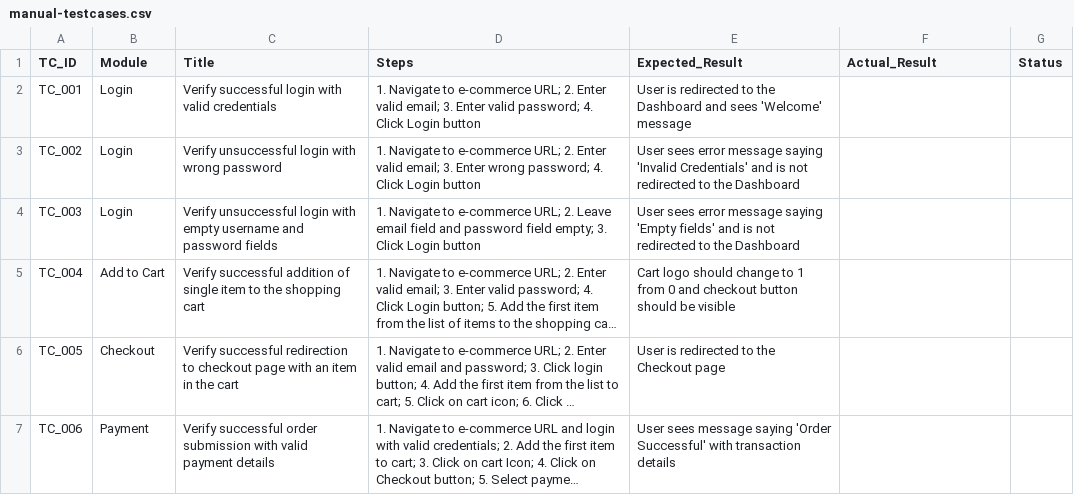
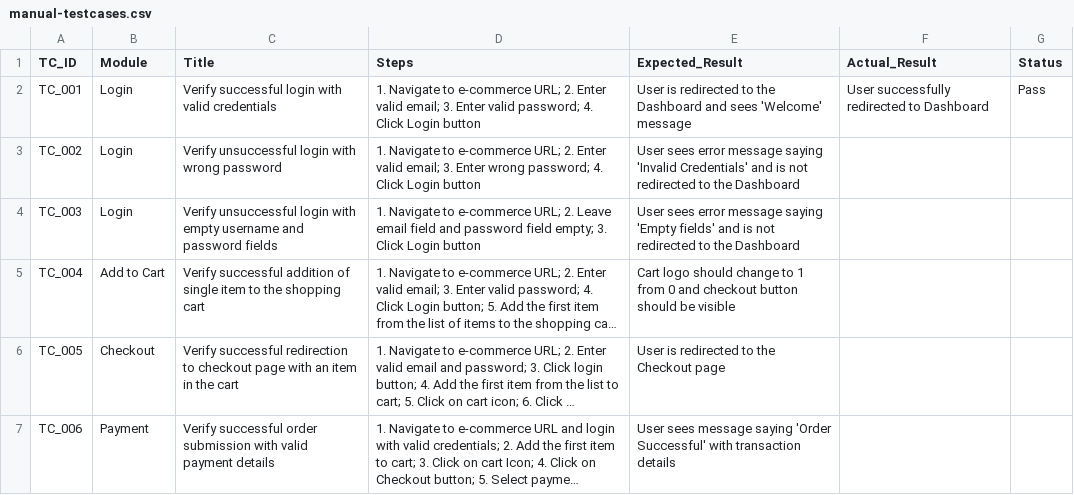
Before and after one commit to Saurabh211096/QA_Automation_Bootcamp, a CSV file: manual-testcases.csv, drawn as a sheet; long unchanged cells end in ….

Commit message:
Day 4: Implemented Page Object Model and updated manual test tracking

```diff
--- a/manual-testcases.csv
+++ b/manual-testcases.csv
@@ -1,3 +1,3 @@
 TC_ID,Module,Title,Steps,Expected_Result,Actual_Result,Status
-TC_001,Login,Verify successful login with valid credentials,1. Navigate to e-commerce URL; 2. Enter valid email; 3. Enter valid password; 4. Click Login button,User is redirected to the Dashboard and sees 'Welcome' message,,
+TC_001,Login,Verify successful login with valid credentials,1. Navigate to e-commerce URL; 2. Enter valid email; 3. Enter valid password; 4. Click Login button,User is redirected to the Dashboard and sees 'Welcome' message,User successfully redirected to Dashboard,Pass
 TC_002,Login,Verify unsuccessful login with wrong password,1. Navigate to e-commerce URL; 2. Enter valid email; 3. Enter wrong password; 4. Click Login button,User sees error message saying 'Invalid Credentials' and is not redirected to the Dashboard,,
```
Also changed, not shown: 5 other files.
